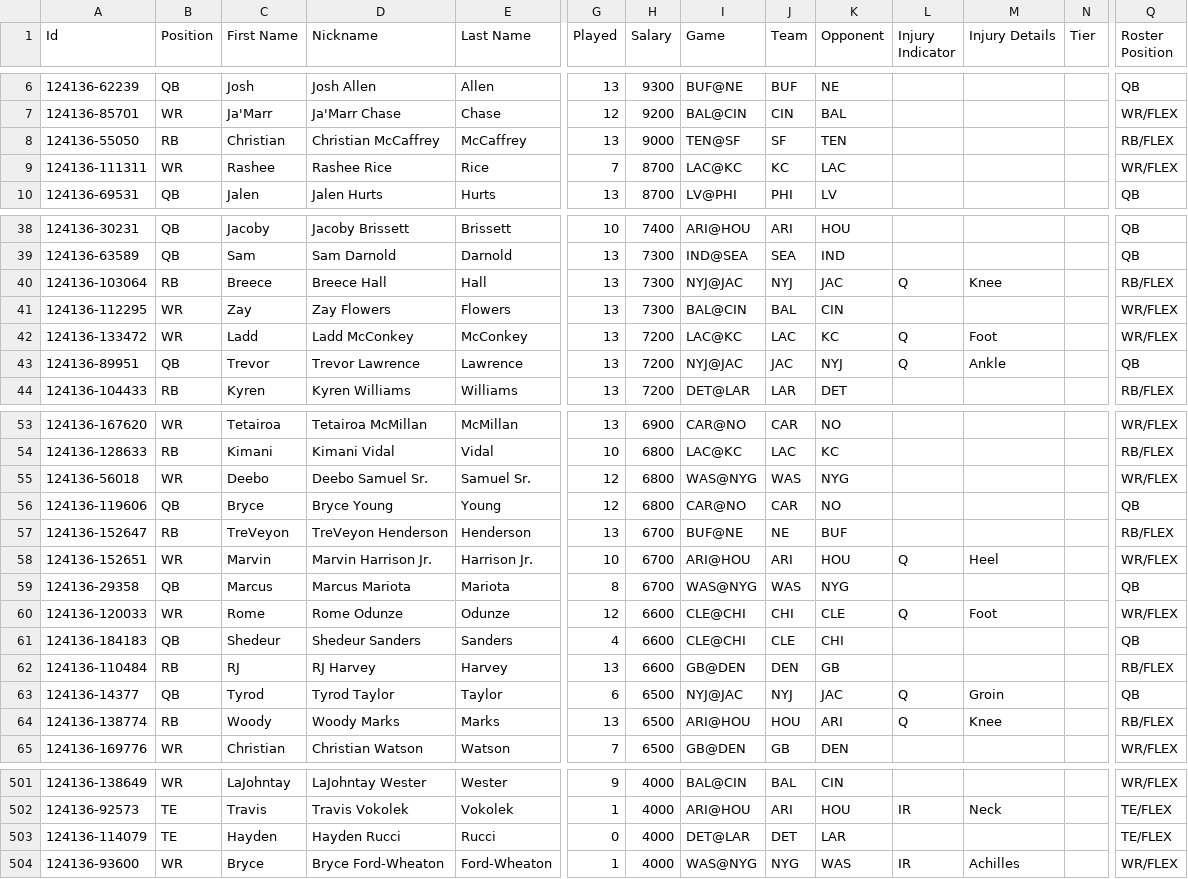
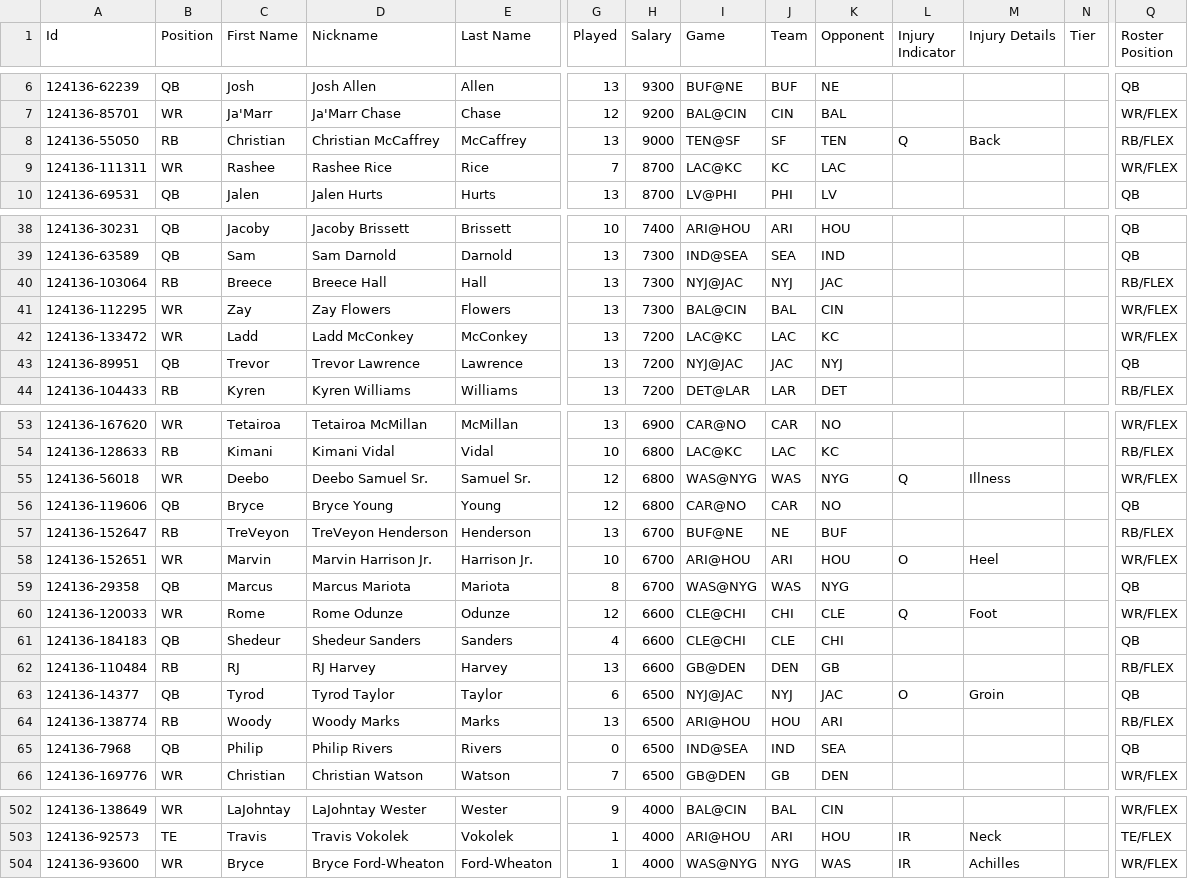
Before and after one commit to jvereen01/NFL_DFS_OPTIMZER, a CSV file: FanDuel-NFL-2025 EST-12 EST-14 EST-124136-players-list.csv, drawn as a sheet; only a part is shown, gaps mark what is left out; removed rows and columns are numbered as before the commit, all else as after; rows hold the shown columns only; the diff covers the shown part only; the diff names each change by its address in the sheet, - before the commit and + after, or states it on an @@ line.

Commit message:
Update December 14th CSV with latest data and clean old files
- Updated FanDuel-NFL-2025 EST-12 EST-14 EST-124136-players-list.csv with latest player data
- Removed old December 7th CSV file (EST-123820)
- Ensures only current Week 15 data is available
- All configurations already point to December 14th file

```diff
--- a/FanDuel-NFL-2025 EST-12 EST-14 EST-124136-players-list.csv
+++ b/FanDuel-NFL-2025 EST-12 EST-14 EST-124136-players-list.csv
-L8 (Injury Indicator): (empty)
+L8 (Injury Indicator): Q
-M8 (Injury Details): (empty)
+M8 (Injury Details): Back
-L40 (Injury Indicator): Q
+L40 (Injury Indicator): (empty)
-M40 (Injury Details): Knee
+M40 (Injury Details): (empty)
-L42:L43 (Injury Indicator): Q
+L42:L43 (Injury Indicator): (empty)
-M42 (Injury Details): Foot
+M42 (Injury Details): (empty)
-M43 (Injury Details): Ankle
+M43 (Injury Details): (empty)
-L55 (Injury Indicator): (empty)
+L55 (Injury Indicator): Q
-M55 (Injury Details): (empty)
+M55 (Injury Details): Illness
-L58 (Injury Indicator): Q
+L58 (Injury Indicator): O
-L63 (Injury Indicator): Q
+L63 (Injury Indicator): O
-L64 (Injury Indicator): Q
+L64 (Injury Indicator): (empty)
-M64 (Injury Details): Knee
+M64 (Injury Details): (empty)
+row 65: 124136-7968 | QB | Philip | Philip Rivers | Rivers | 0 | 6500 | IND@SEA | IND | SEA |  |  |  | QB
-row 503: 124136-114079 | TE | Hayden | Hayden Rucci | Rucci | 0 | 4000 | DET@LAR | DET | LAR |  |  |  | TE/FLEX
```
Also changed, not shown: 62 edited cells elsewhere in this file, 1 other file.
